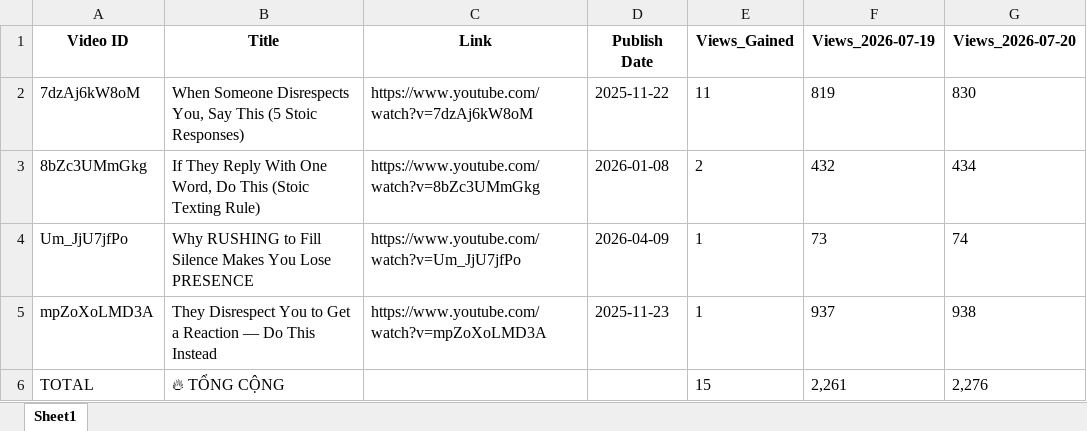
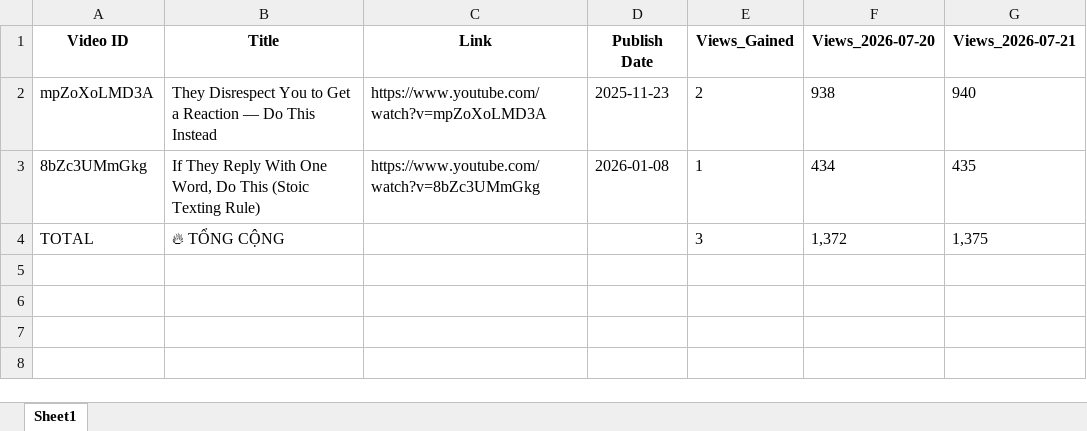
Before and after one commit to queen10022004-create/daily-views, an Excel workbook: report_views_increased.xlsx, sheet Sheet1, drawn as a sheet; values as stored, in another font and other column widths than the file's, no borders; removed rows and columns are numbered as before the commit, all else as after; the diff names each change by its address in the sheet, - before the commit and + after, or states it on an @@ line.

```diff
--- a/report_views_increased.xlsx (sheet Sheet1)
+++ b/report_views_increased.xlsx (sheet Sheet1)
-column F (Views_2026-07-19), rows 5-6: 937 | 2,261
+column G (Views_2026-07-21), row 2: 940; row 4: 1,375
-row 2: 7dzAj6kW8oM | When Someone Disrespects You, Say This (5 Stoic Responses) | https://www.youtube.com/watch?v=7dzAj6kW8oM | 2025-11-22 | 11 | 819 | 830
-row 3: 8bZc3UMmGkg | If They Reply With One Word, Do This (Stoic Texting Rule) | https://www.youtube.com/watch?v=8bZc3UMmGkg | 2026-01-08 | 2 | 432 | 434
-row 4: Um_JjU7jfPo | Why RUSHING to Fill Silence Makes You Lose PRESENCE | https://www.youtube.com/watch?v=Um_JjU7jfPo | 2026-04-09 | 1 | 73 | 74
-E2 (Views_Gained): 1
+E2 (Views_Gained): 2
+row 3: 8bZc3UMmGkg | If They Reply With One Word, Do This (Stoic Texting Rule) | https://www.youtube.com/watch?v=8bZc3UMmGkg | 2026-01-08 | 1 | 434 | 435
-E4 (Views_Gained): 15
+E4 (Views_Gained): 3
-F4 (Views_2026-07-20): 2,276
+F4 (Views_2026-07-20): 1,372
```
Also changed, not shown: history_stoicether.xlsx.
